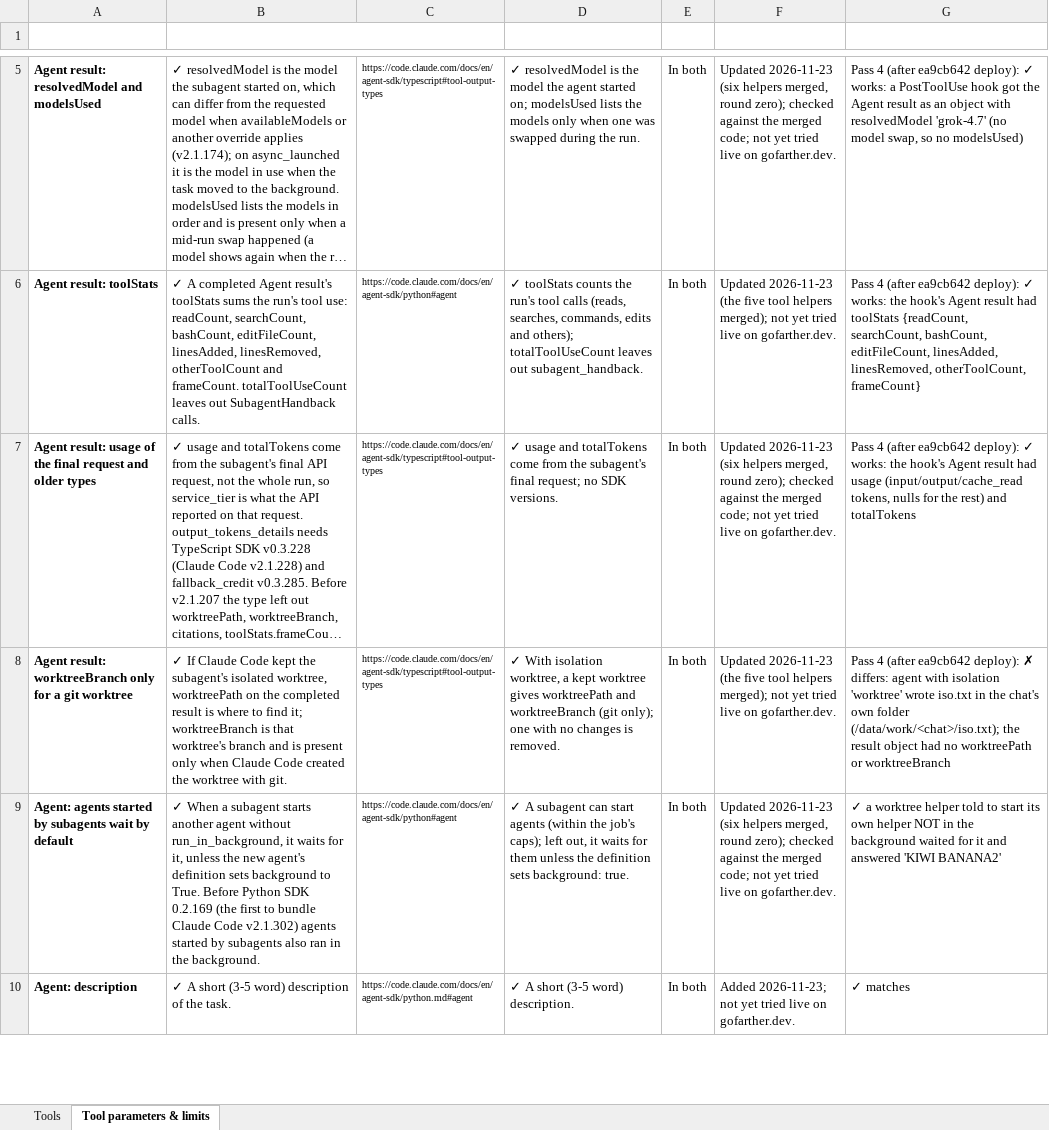
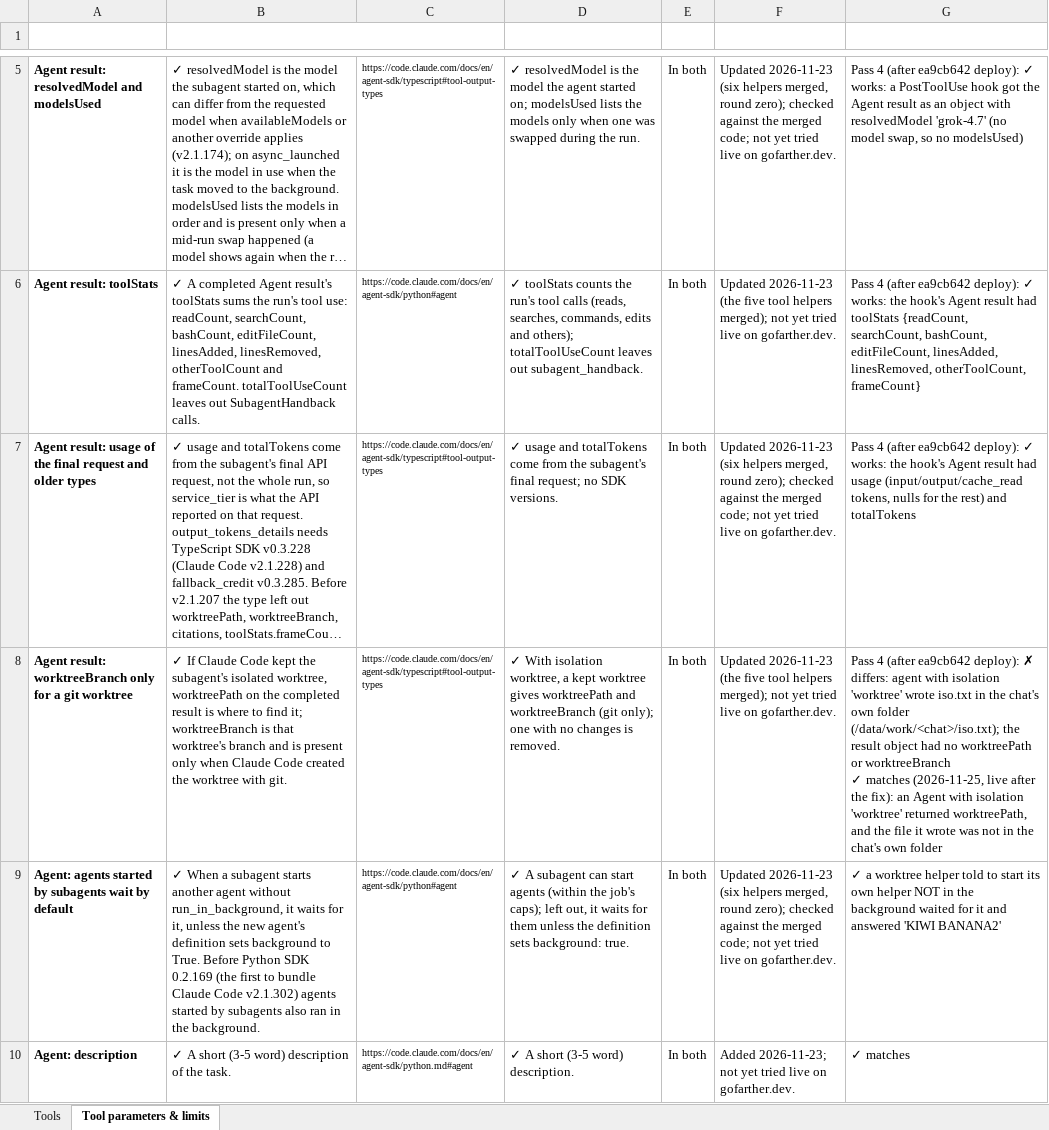
Before and after one commit to canias7/isibi-app, an Excel workbook: docs/claude-code-vs-coder-tools.xlsx, sheet Tool parameters & limits, drawn as a sheet; only a part is shown, gaps mark what is left out; long unchanged cells end in …; values as stored, in another font and other column widths than the file's, no borders; ↵ is a line break in a cell; the diff covers the shown part only; the diff names each change by its address in the sheet, - before the commit and + after, or states it on an @@ line.

```diff
--- a/docs/claude-code-vs-coder-tools.xlsx (sheet Tool parameters & limits)
+++ b/docs/claude-code-vs-coder-tools.xlsx (sheet Tool parameters & limits)
-G8 (Tried live (2026-11-24)): …or worktreeBranch
+G8 (Tried live (2026-11-24)): …or worktreeBranch ↵ ✓ matches (2026-11-25, live after the fix): an Agent with isolation 'worktree' returned worktreePath, and the file it wrote was not in the chat's own folder
```
Also changed, not shown: 2 edited cells elsewhere in this sheet, sheet Tools, 1 other file.
